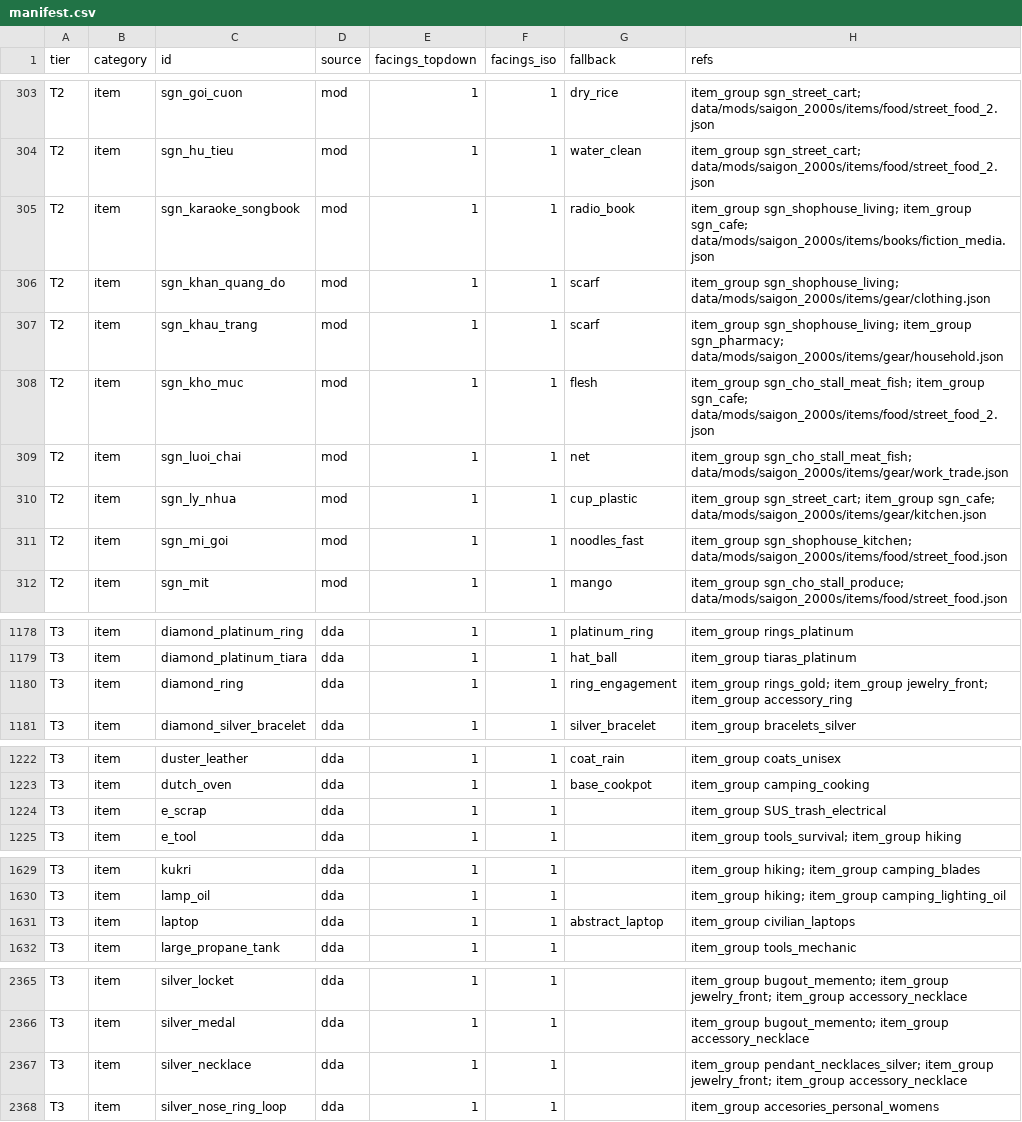
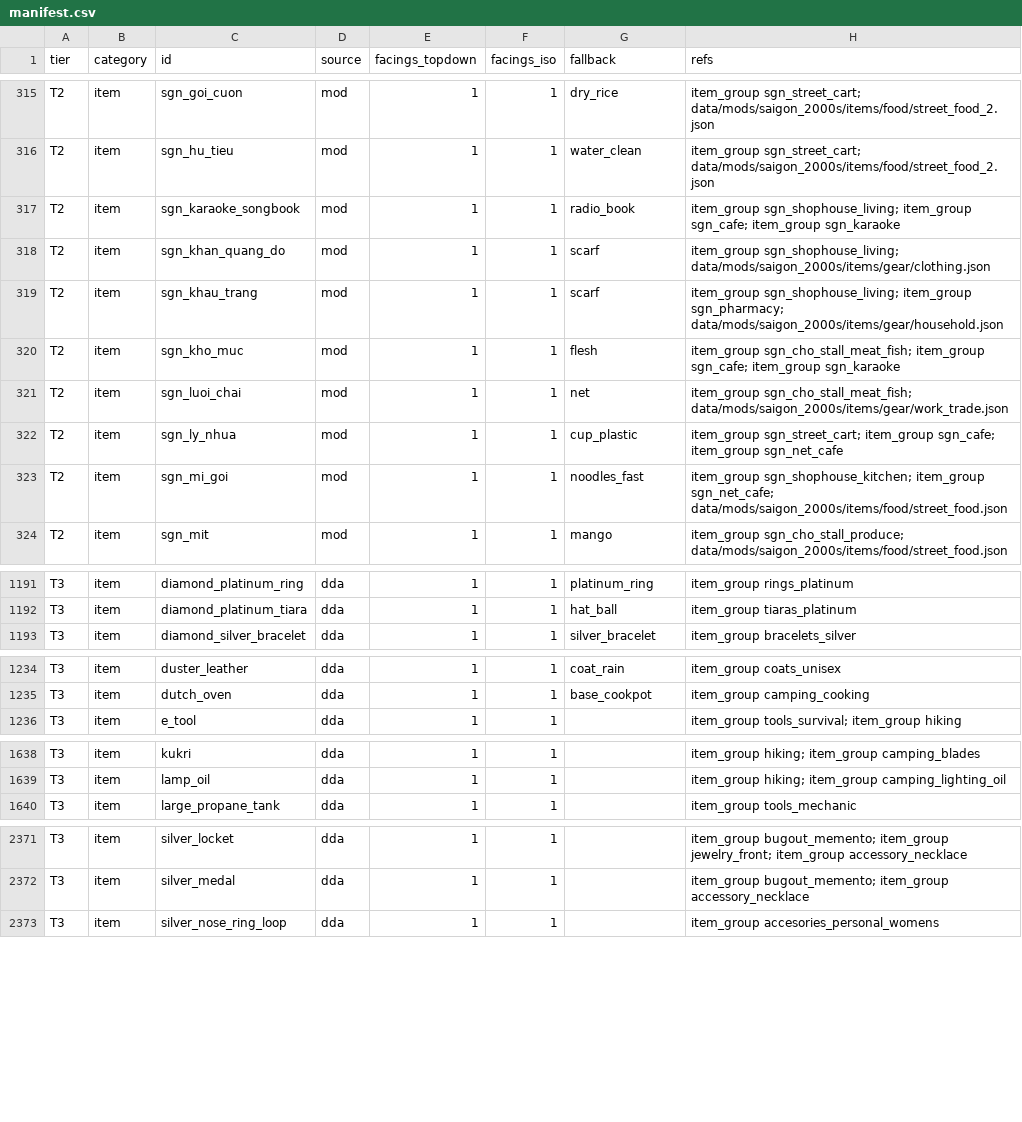
Before and after one commit to andy1912/Cataclysm-DDA, a CSV file: doc/saigon/art/manifest.csv, drawn as a sheet; only a part is shown, gaps mark what is left out; the diff covers the shown part only.

```diff
--- a/doc/saigon/art/manifest.csv
+++ b/doc/saigon/art/manifest.csv
@@ -304,9 +316,9 @@ T2,item,sgn_goi_cuon,mod,1,1,dry_rice,item_group sgn_street_cart; data/mods/saig
 T2,item,sgn_hu_tieu,mod,1,1,water_clean,item_group sgn_street_cart; data/mods/saigon_2000s/items/food/street_food_2.json
-T2,item,sgn_karaoke_songbook,mod,1,1,radio_book,item_group sgn_shophouse_living; item_group sgn_cafe; data/mods/saigon_2000s/items/books/fiction_media.json
+T2,item,sgn_karaoke_songbook,mod,1,1,radio_book,item_group sgn_shophouse_living; item_group sgn_cafe; item_group sgn_karaoke
 T2,item,sgn_khan_quang_do,mod,1,1,scarf,item_group sgn_shophouse_living; data/mods/saigon_2000s/items/gear/clothing.json
 T2,item,sgn_khau_trang,mod,1,1,scarf,item_group sgn_shophouse_living; item_group sgn_pharmacy; data/mods/saigon_2000s/items/gear/household.json
-T2,item,sgn_kho_muc,mod,1,1,flesh,item_group sgn_cho_stall_meat_fish; item_group sgn_cafe; data/mods/saigon_2000s/items/food/street_food_2.json
+T2,item,sgn_kho_muc,mod,1,1,flesh,item_group sgn_cho_stall_meat_fish; item_group sgn_cafe; item_group sgn_karaoke
 T2,item,sgn_luoi_chai,mod,1,1,net,item_group sgn_cho_stall_meat_fish; data/mods/saigon_2000s/items/gear/work_trade.json
-T2,item,sgn_ly_nhua,mod,1,1,cup_plastic,item_group sgn_street_cart; item_group sgn_cafe; data/mods/saigon_2000s/items/gear/kitchen.json
-T2,item,sgn_mi_goi,mod,1,1,noodles_fast,item_group sgn_shophouse_kitchen; data/mods/saigon_2000s/items/food/street_food.json
+T2,item,sgn_ly_nhua,mod,1,1,cup_plastic,item_group sgn_street_cart; item_group sgn_cafe; item_group sgn_net_cafe
+T2,item,sgn_mi_goi,mod,1,1,noodles_fast,item_group sgn_shophouse_kitchen; item_group sgn_net_cafe; data/mods/saigon_2000s/items/food/street_food.json
 T2,item,sgn_mit,mod,1,1,mango,item_group sgn_cho_stall_produce; data/mods/saigon_2000s/items/food/street_food.json
@@ -1179,3 +1192,2 @@ T3,item,diamond_platinum_ring,dda,1,1,platinum_ring,item_group rings_platinum
 T3,item,diamond_platinum_tiara,dda,1,1,hat_ball,item_group tiaras_platinum
-T3,item,diamond_ring,dda,1,1,ring_engagement,item_group rings_gold; item_group jewelry_front; item_group accessory_ring
 T3,item,diamond_silver_bracelet,dda,1,1,silver_bracelet,item_group bracelets_silver
@@ -1223,3 +1235,2 @@ T3,item,duster_leather,dda,1,1,coat_rain,item_group coats_unisex
 T3,item,dutch_oven,dda,1,1,base_cookpot,item_group camping_cooking
-T3,item,e_scrap,dda,1,1,,item_group SUS_trash_electrical
 T3,item,e_tool,dda,1,1,,item_group tools_survival; item_group hiking
@@ -1630,3 +1639,2 @@ T3,item,kukri,dda,1,1,,item_group hiking; item_group camping_blades
 T3,item,lamp_oil,dda,1,1,,item_group hiking; item_group camping_lighting_oil
-T3,item,laptop,dda,1,1,abstract_laptop,item_group civilian_laptops
 T3,item,large_propane_tank,dda,1,1,,item_group tools_mechanic
@@ -2366,3 +2372,2 @@ T3,item,silver_locket,dda,1,1,,item_group bugout_memento; item_group jewelry_fro
 T3,item,silver_medal,dda,1,1,,item_group bugout_memento; item_group accessory_necklace
-T3,item,silver_necklace,dda,1,1,,item_group pendant_necklaces_silver; item_group jewelry_front; item_group accessory_necklace
 T3,item,silver_nose_ring_loop,dda,1,1,,item_group accesories_personal_womens
```
Also changed, not shown: 13 added rows, 4 removed rows and 4 edited cells elsewhere in this file, 14 other files.
